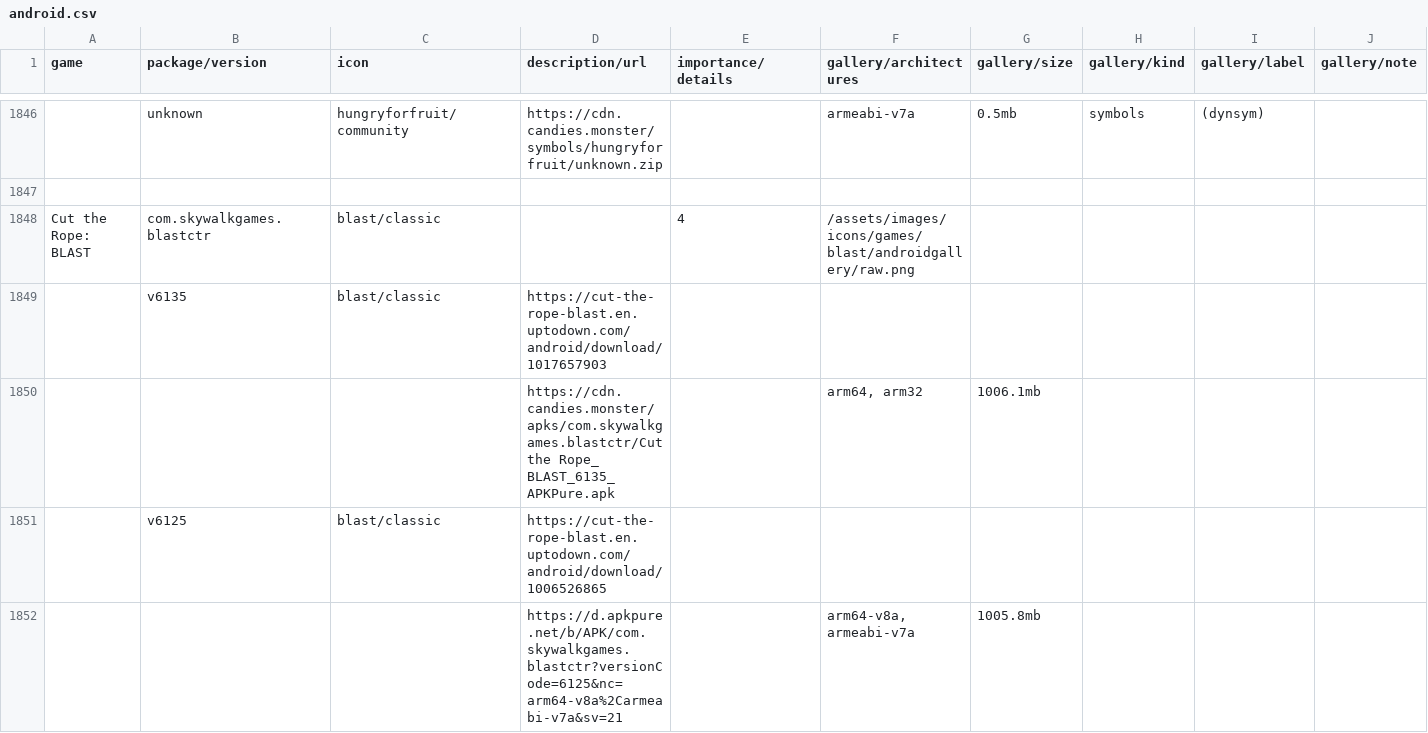
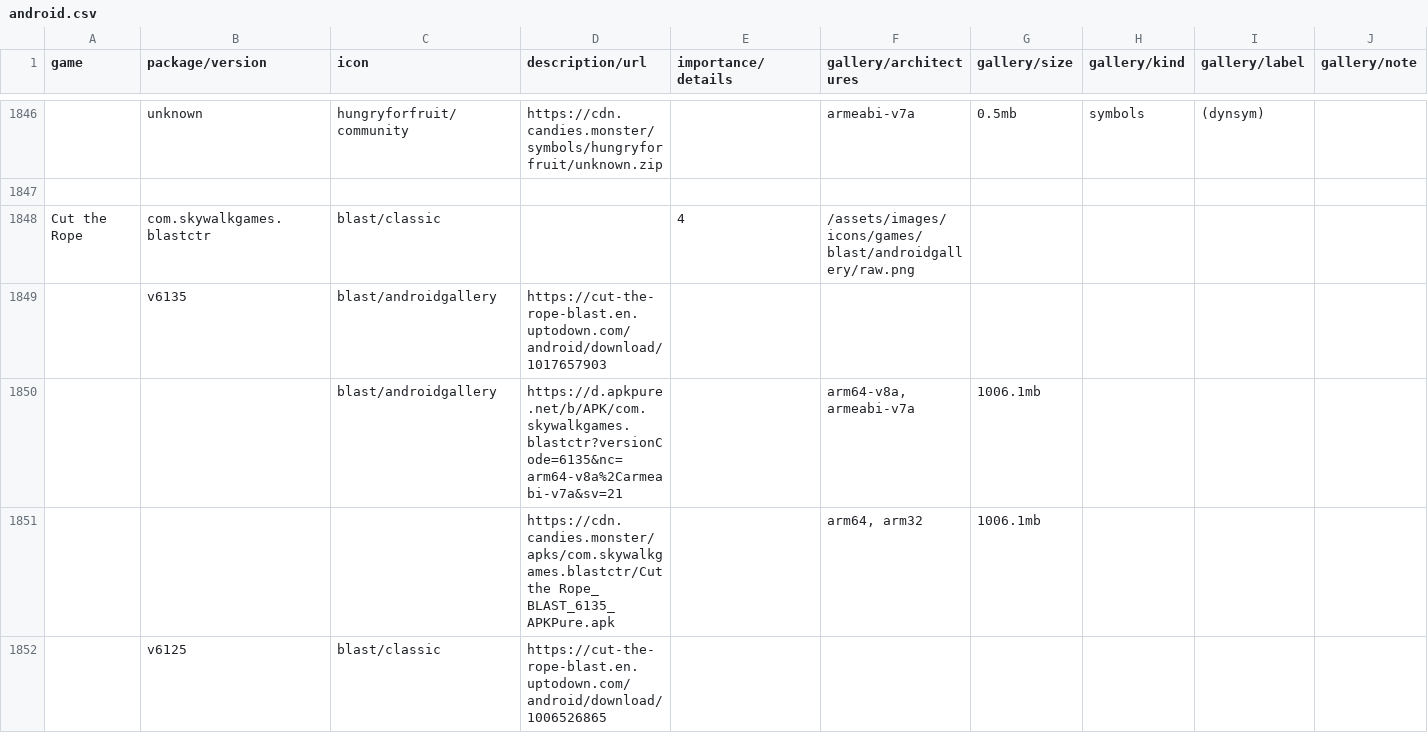
Before and after one commit to sogful/candies.monster, a CSV file: assets/static/data/versions/android.csv, drawn as a sheet; only a part is shown, gaps mark what is left out; the shorter side is filled out with more unchanged rows; rows hold the shown columns only; the diff names each change by its address in the sheet, - before the commit and + after, or states it on an @@ line.

Commit message:
verify blast & power machines (android)

```diff
--- a/assets/static/data/versions/android.csv
+++ b/assets/static/data/versions/android.csv
-A1848 (game): Cut the Rope: BLAST
+A1848 (game): Cut the Rope
-C1849 (icon): blast/classic
+C1849 (icon): blast/androidgallery
+row 1850:  |  | blast/androidgallery | https://d.apkpure.net/b/APK/com.skywalkgames.blastctr?versionCode=6135&nc=arm64-v8a%2Carmeabi-v7a&sv=21 |  | arm64-v8a, armeabi-v7a | 1006.1mb
```
Also changed, not shown: assets/static/data/versions/zeptolab/android.csv, 4 other files.
